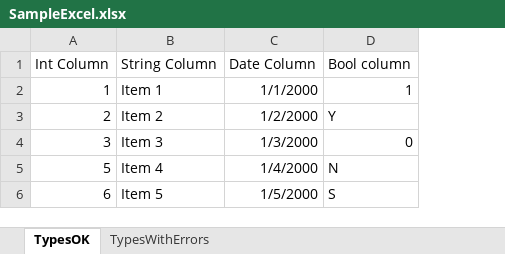
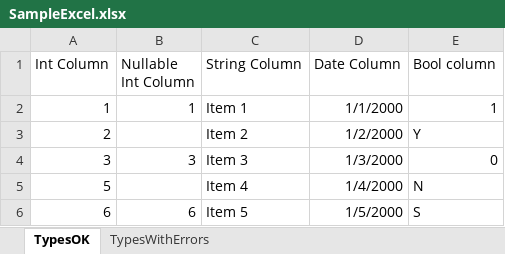
Before and after one commit to intnovaction/IntNovAction.Utils.ExcelImporter, an Excel workbook: IntNovAction.Utils.ExcelImporter.Tests/SampleExcels/SampleExcel.xlsx, sheet TypesOK, drawn as a sheet; values as stored, in another font and other column widths than the file's, no borders; the diff names each change by its address in the sheet, - before the commit and + after, or states it on an @@ line.

Commit message:
Nullable int support

```diff
--- a/IntNovAction.Utils.ExcelImporter.Tests/SampleExcels/SampleExcel.xlsx (sheet TypesOK)
+++ b/IntNovAction.Utils.ExcelImporter.Tests/SampleExcels/SampleExcel.xlsx (sheet TypesOK)
+column B (Nullable Int Column), rows 2-6: 1 |  | 3 |  | 6
```
Also changed, not shown: 6 other files.
